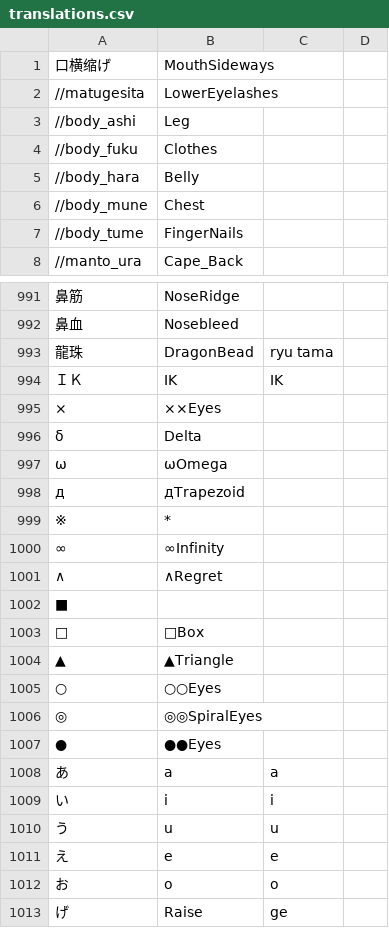
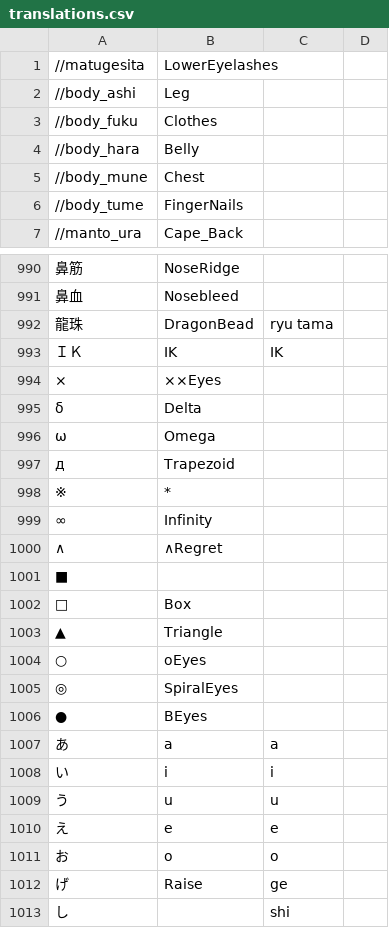
Before and after one commit to upbit/mmd_tools_translation, a CSV file: translations.csv, drawn as a sheet; only a part is shown, gaps mark what is left out; the shorter side is filled out with more unchanged rows; the diff covers the shown part only.

```diff
--- a/translations.csv
+++ b/translations.csv
@@ -1,2 +1 @@
-"口横缩げ","MouthSideways",""
 "//matugesita","LowerEyelashes"
@@ -997,13 +996,13 @@
 "δ","Delta"
-"ω","ωOmega",""
-"д","дTrapezoid"
+"ω","Omega",""
+"д","Trapezoid"
 "※","*"
-"∞","∞Infinity"
+"∞","Infinity"
 "∧","∧Regret",""
 "■",""
-"□","□Box",""
-"▲","▲Triangle",""
-"○","○○Eyes"
-"◎","◎◎SpiralEyes"
-"●","●●Eyes"
+"□","Box",""
+"▲","Triangle",""
+"○","oEyes"
+"◎","SpiralEyes"
+"●","BEyes"
 "あ","a","a",""
```
Also changed, not shown: 23 added rows and 1 edited cell elsewhere in this file.
